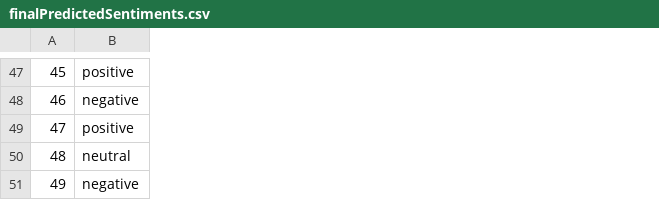
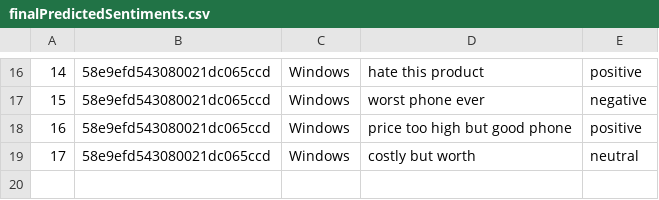
Before and after one commit to dineshbabur92/review-sentiment-analysis, a CSV file: sentiment_analyzer/datasets/finalPredictedSentiments.csv, drawn as a sheet; only a part is shown, gaps mark what is left out; removed rows and columns are numbered as before the commit, all else as after; the diff covers the shown part only; the diff names each change by its address in the sheet, - before the commit and + after, or states it on an @@ line.

```diff
--- a/sentiment_analyzer/datasets/finalPredictedSentiments.csv
+++ b/sentiment_analyzer/datasets/finalPredictedSentiments.csv
+column B, rows 16-19: all 58e9efd543080021dc065ccd
+column C, rows 16-19: all Windows
+column D, rows 16-19: hate this product | worst phone ever | price too high but good phone | costly but worth
@@ column A renumbered between rows 8 and 19 @@
-row 51: 49 | negative
```
Also changed, not shown: 31 removed rows, 5 moved rows and 1 edited cell elsewhere in this file, 13 other files.
